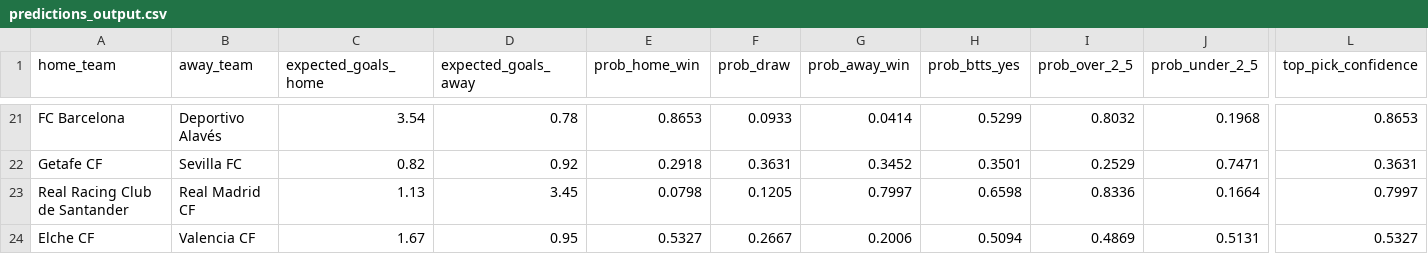
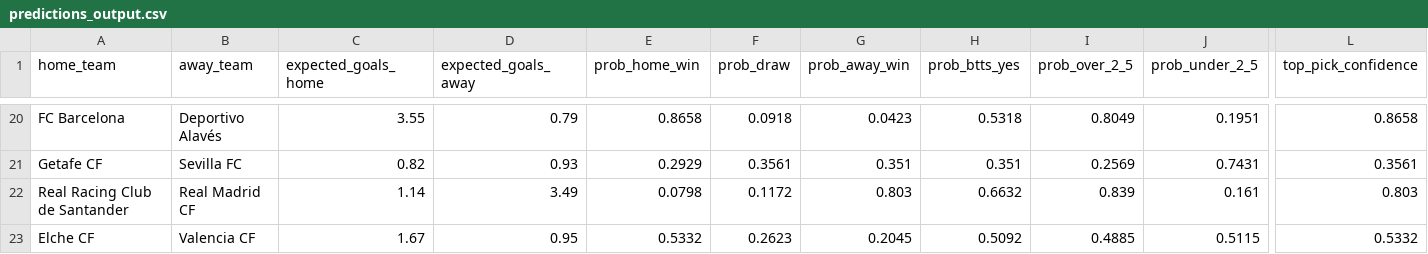
Before and after one commit to KehindeOjo/football-predictions, a CSV file: predictions_output.csv, drawn as a sheet; only a part is shown, gaps mark what is left out; addresses are those after the commit; the diff covers the shown part only; the diff names each change by its address in the sheet, - before the commit and + after, or states it on an @@ line.

```diff
--- a/predictions_output.csv
+++ b/predictions_output.csv
-C20 (expected_goals_home): 3.54
+C20 (expected_goals_home): 3.55
-D20 (expected_goals_away): 0.78
+D20 (expected_goals_away): 0.79
-E20 (prob_home_win): 0.8653
+E20 (prob_home_win): 0.8658
-F20 (prob_draw): 0.0933
+F20 (prob_draw): 0.0918
-G20 (prob_away_win): 0.0414
+G20 (prob_away_win): 0.0423
-H20 (prob_btts_yes): 0.5299
+H20 (prob_btts_yes): 0.5318
-I20 (prob_over_2_5): 0.8032
+I20 (prob_over_2_5): 0.8049
-J20 (prob_under_2_5): 0.1968
+J20 (prob_under_2_5): 0.1951
-L20 (top_pick_confidence): 0.8653
+L20 (top_pick_confidence): 0.8658
-D21 (expected_goals_away): 0.92
+D21 (expected_goals_away): 0.93
-E21 (prob_home_win): 0.2918
+E21 (prob_home_win): 0.2929
-F21 (prob_draw): 0.3631
+F21 (prob_draw): 0.3561
-G21 (prob_away_win): 0.3452
+G21 (prob_away_win): 0.351
-H21 (prob_btts_yes): 0.3501
+H21 (prob_btts_yes): 0.351
-I21 (prob_over_2_5): 0.2529
+I21 (prob_over_2_5): 0.2569
-J21 (prob_under_2_5): 0.7471
+J21 (prob_under_2_5): 0.7431
-L21 (top_pick_confidence): 0.3631
+L21 (top_pick_confidence): 0.3561
-C22 (expected_goals_home): 1.13
+C22 (expected_goals_home): 1.14
-D22 (expected_goals_away): 3.45
+D22 (expected_goals_away): 3.49
-F22 (prob_draw): 0.1205
+F22 (prob_draw): 0.1172
-G22 (prob_away_win): 0.7997
+G22 (prob_away_win): 0.803
-H22 (prob_btts_yes): 0.6598
+H22 (prob_btts_yes): 0.6632
-I22 (prob_over_2_5): 0.8336
+I22 (prob_over_2_5): 0.839
-J22 (prob_under_2_5): 0.1664
+J22 (prob_under_2_5): 0.161
-L22 (top_pick_confidence): 0.7997
+L22 (top_pick_confidence): 0.803
-E23 (prob_home_win): 0.5327
+E23 (prob_home_win): 0.5332
-F23 (prob_draw): 0.2667
+F23 (prob_draw): 0.2623
-G23 (prob_away_win): 0.2006
+G23 (prob_away_win): 0.2045
-H23 (prob_btts_yes): 0.5094
+H23 (prob_btts_yes): 0.5092
-I23 (prob_over_2_5): 0.4869
+I23 (prob_over_2_5): 0.4885
-J23 (prob_under_2_5): 0.5131
+J23 (prob_under_2_5): 0.5115
-L23 (top_pick_confidence): 0.5327
+L23 (top_pick_confidence): 0.5332
```
Also changed, not shown: 1 added row, 1 removed row and 86 edited cells elsewhere in this file, accuracy_detail.csv, 7 other files.
